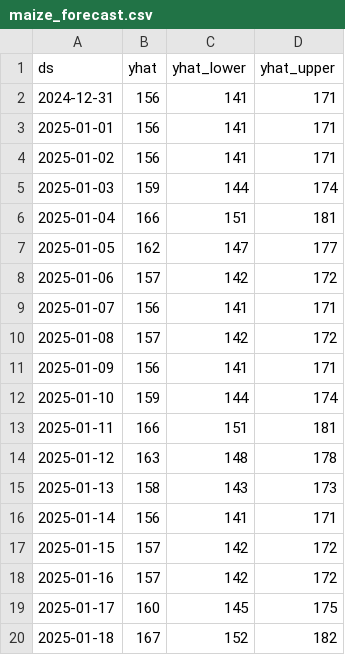
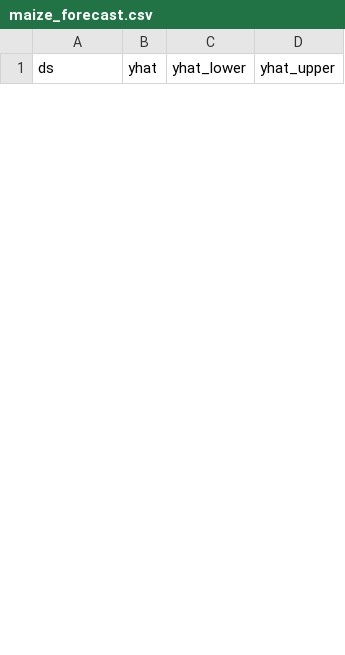
Before and after one commit to wanjohipauline931-creator/aifood, a CSV file: data/predictions/maize_forecast.csv, drawn as a sheet; only a part is shown; removed rows and columns are numbered as before the commit, all else as after; the diff covers the shown part only; the diff names each change by its address in the sheet, - before the commit and + after, or states it on an @@ line.

Commit message:
real WFP data 5605 + monthly forecasts

```diff
--- a/data/predictions/maize_forecast.csv
+++ b/data/predictions/maize_forecast.csv
-row 2: 2024-12-31 | 156 | 141 | 171
-row 3: 2025-01-01 | 156 | 141 | 171
-row 4: 2025-01-02 | 156 | 141 | 171
-row 5: 2025-01-03 | 159 | 144 | 174
-row 6: 2025-01-04 | 166 | 151 | 181
-row 7: 2025-01-05 | 162 | 147 | 177
-row 8: 2025-01-06 | 157 | 142 | 172
-row 9: 2025-01-07 | 156 | 141 | 171
-row 10: 2025-01-08 | 157 | 142 | 172
-row 11: 2025-01-09 | 156 | 141 | 171
-row 12: 2025-01-10 | 159 | 144 | 174
-row 13: 2025-01-11 | 166 | 151 | 181
-row 14: 2025-01-12 | 163 | 148 | 178
-row 15: 2025-01-13 | 158 | 143 | 173
-row 16: 2025-01-14 | 156 | 141 | 171
-row 17: 2025-01-15 | 157 | 142 | 172
-row 18: 2025-01-16 | 157 | 142 | 172
-row 19: 2025-01-17 | 160 | 145 | 175
-row 20: 2025-01-18 | 167 | 152 | 182
```
Also changed, not shown: 12 added rows and 11 removed rows elsewhere in this file, data/predictions/potatoes_forecast.csv, 14 other files.
